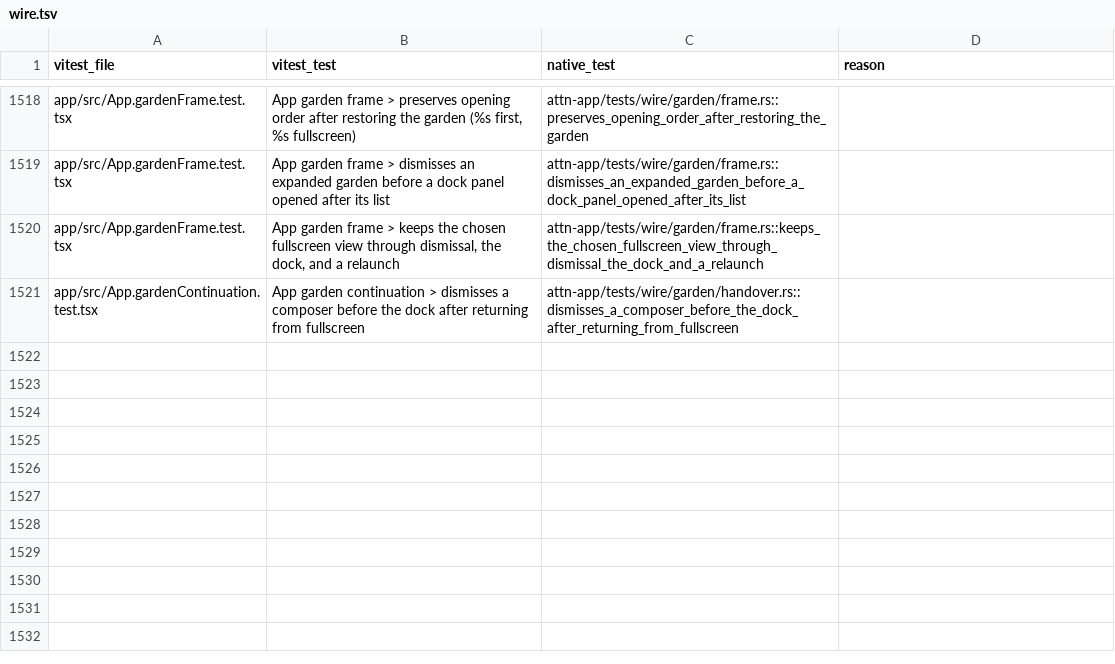
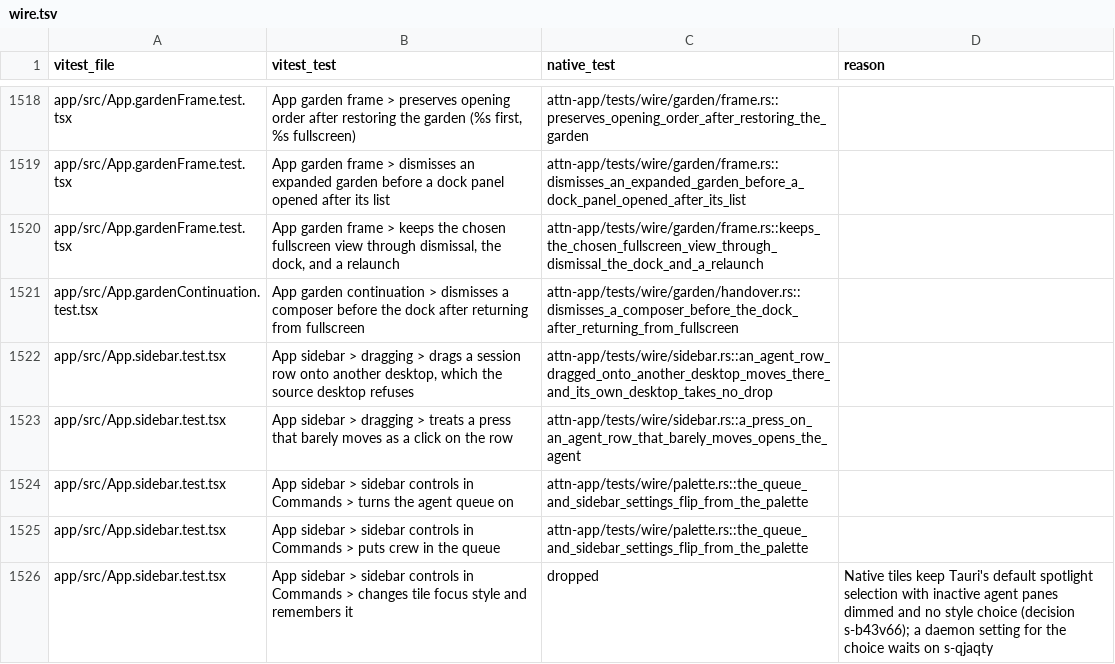
Before and after one commit to SolenesInc/attn, a TSV file: native/parity/wire.tsv, drawn as a sheet; only a part is shown, gaps mark what is left out; the diff names each change by its address in the sheet, - before the commit and + after, or states it on an @@ line.

Commit message:
Drag an agent's row in the native sidebar onto another desktop or a new one, and keep a press that barely moves a click, as the Tauri sidebar does
Attn-Session: 689ab731-2a08-4429-a5ef-6883540299a2
Attn-Seed: s-wv9hsv

```diff
--- a/native/parity/wire.tsv
+++ b/native/parity/wire.tsv
+row 1522: app/src/App.sidebar.test.tsx | App sidebar > dragging > drags a session row onto another desktop, which the source desktop refuses | attn-app/tests/wire/sidebar.rs::an_agent_row_dragged_onto_another_desktop_moves_there_and_its_own_desktop_takes_no_drop
+row 1523: app/src/App.sidebar.test.tsx | App sidebar > dragging > treats a press that barely moves as a click on the row | attn-app/tests/wire/sidebar.rs::a_press_on_an_agent_row_that_barely_moves_opens_the_agent
+row 1524: app/src/App.sidebar.test.tsx | App sidebar > sidebar controls in Commands > turns the agent queue on | attn-app/tests/wire/palette.rs::the_queue_and_sidebar_settings_flip_from_the_palette
+row 1525: app/src/App.sidebar.test.tsx | App sidebar > sidebar controls in Commands > puts crew in the queue | attn-app/tests/wire/palette.rs::the_queue_and_sidebar_settings_flip_from_the_palette
+row 1526: app/src/App.sidebar.test.tsx | App sidebar > sidebar controls in Commands > changes tile focus style and remembers it | dropped | Native tiles keep Tauri's default spotlight selection with inactive agent panes dimmed and no style choice (decision s-b43v66); a daemon setting for the choice waits on s-qjaqty
```
Also changed, not shown: 4 other files.
